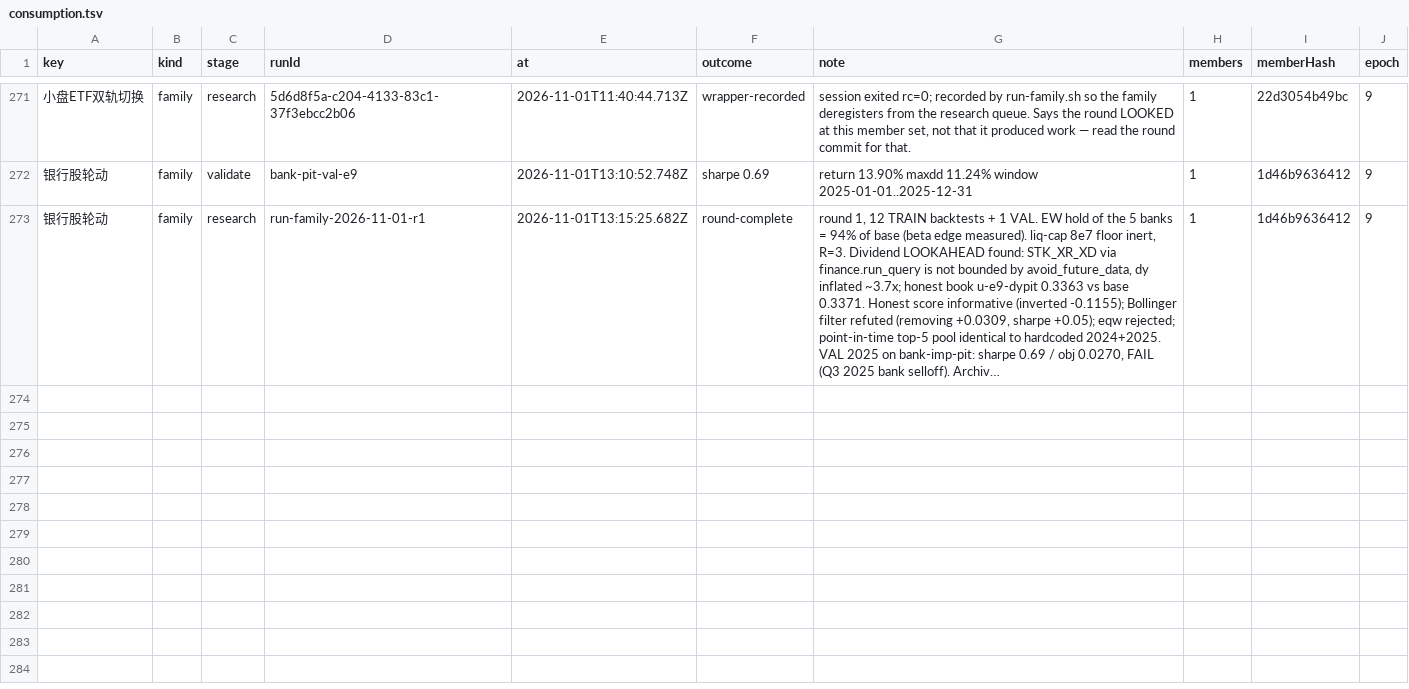
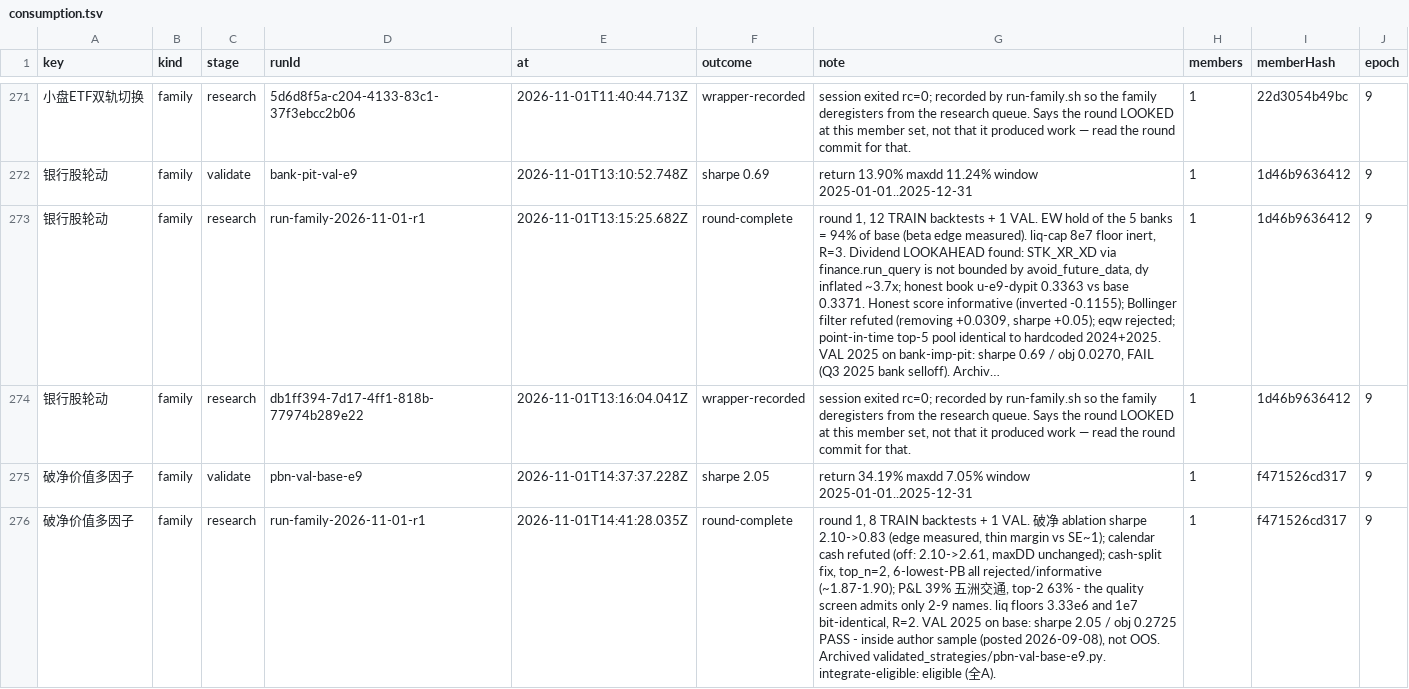
Before and after one commit to MohanShen/join-quant, a TSV file: data/consumption.tsv, drawn as a sheet; only a part is shown, gaps mark what is left out; long unchanged cells end in …; the diff names each change by its address in the sheet, - before the commit and + after, or states it on an @@ line.

```diff
--- a/data/consumption.tsv
+++ b/data/consumption.tsv
+row 274: 银行股轮动 | family | research | db1ff394-7d17-4ff1-818b-77974b289e22 | 2026-11-01T13:16:04.041Z | wrapper-recorded | session exited rc=0; recorded by run-family.sh so the family deregisters from the research queue. Says the round LOOKED at this member set, not that it produced work — read the round commit for that. | 1 | 1d46b9636412 | 9
+row 275: 破净价值多因子 | family | validate | pbn-val-base-e9 | 2026-11-01T14:37:37.228Z | sharpe 2.05 | return 34.19% maxdd 7.05% window 2025-01-01..2025-12-31 | 1 | f471526cd317 | 9
+row 276: 破净价值多因子 | family | research | run-family-2026-11-01-r1 | 2026-11-01T14:41:28.035Z | round-complete | round 1, 8 TRAIN backtests + 1 VAL. 破净 ablation sharpe 2.10->0.83 (edge measured, thin margin vs SE~1); calendar cash refuted (off: 2.10->2.61, maxDD unchanged); cash-split fix, top_n=2, 6-lowest-PB all rejected/informative (~1.87-1.90); P&L 39% 五洲交通, top-2 63% - the quality screen admits only 2-9 names. liq floors 3.33e6 and 1e7 bit-identical, R=2. VAL 2025 on base: sharpe 2.05 / obj 0.2725 PASS - inside author sample (posted 2026-09-08), not OOS. Archived validated_strategies/pbn-val-base-e9.py. integrate-eligible: eligible (全A). | 1 | f471526cd317 | 9
```
Also changed, not shown: 23 other files.
